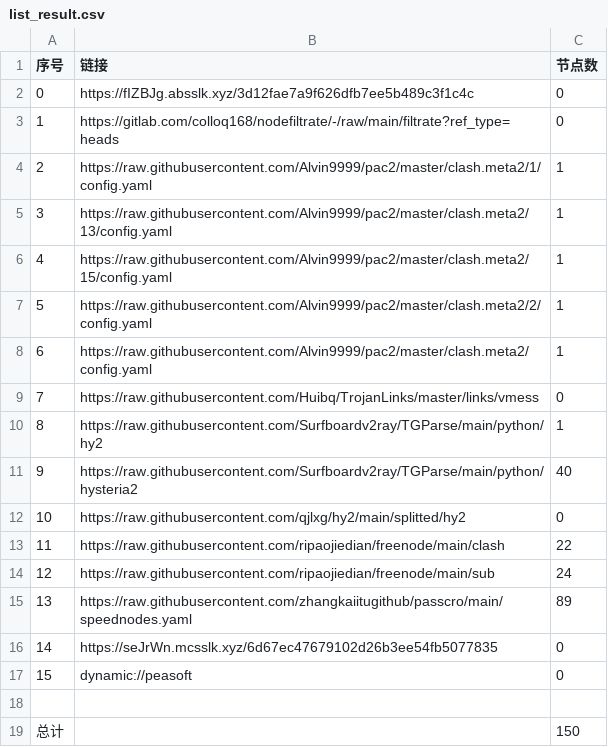
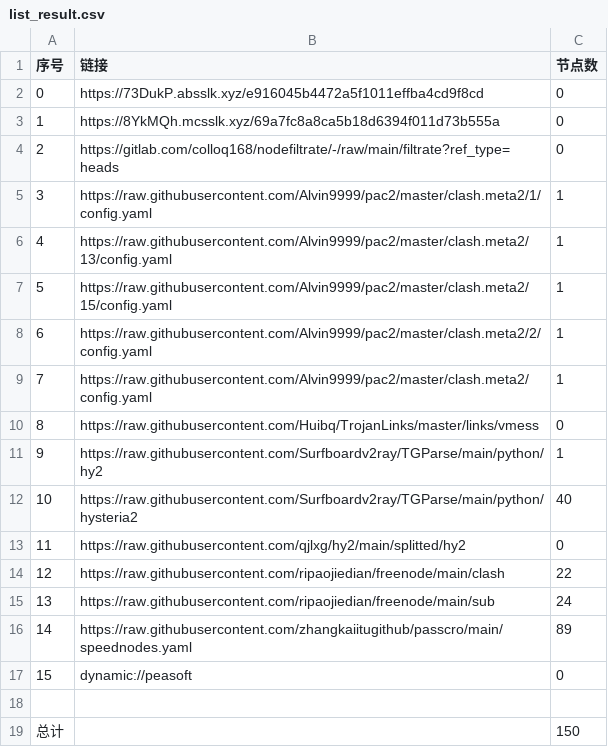
Before and after one commit to xihaoduo/AutoMergePublicNodes, a CSV file: list_result.csv, drawn as a sheet; removed rows and columns are numbered as before the commit, all else as after; the diff names each change by its address in the sheet, - before the commit and + after, or states it on an @@ line.

```diff
--- a/list_result.csv
+++ b/list_result.csv
-B2 (链接): https://fIZBJg.absslk.xyz/3d12fae7a9f626dfb7ee5b489c3f1c4c
+B2 (链接): https://73DukP.absslk.xyz/e916045b4472a5f1011effba4cd9f8cd
+row 3: 1 | https://8YkMQh.mcsslk.xyz/69a7fc8a8ca5b18d6394f011d73b555a | 0
@@ column A (序号) renumbered between rows 4 and 16 @@
-row 16: 14 | https://seJrWn.mcsslk.xyz/6d67ec47679102d26b3ee54fb5077835 | 0
```
Also changed, not shown: 27 other files.
